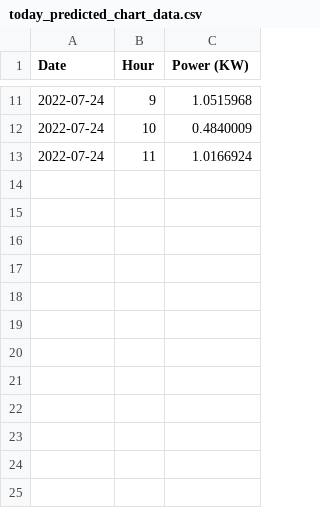
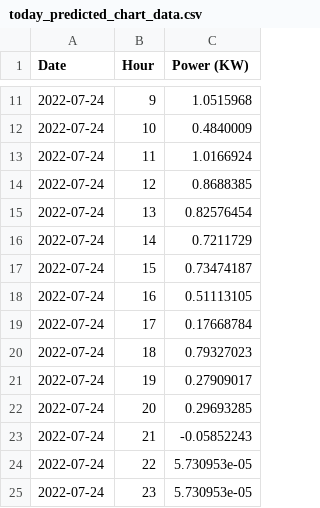
Before and after one commit to Mubeen31/solar-power-predictions, a CSV file: xgboost model/today_predicted_chart_data.csv, drawn as a sheet; only a part is shown, gaps mark what is left out; the diff names each change by its address in the sheet, - before the commit and + after, or states it on an @@ line.

Commit message:
first commit

```diff
--- a/xgboost model/today_predicted_chart_data.csv
+++ b/xgboost model/today_predicted_chart_data.csv
+row 14: 2022-07-24 | 12 | 0.8688385
+row 15: 2022-07-24 | 13 | 0.82576454
+row 16: 2022-07-24 | 14 | 0.7211729
+row 17: 2022-07-24 | 15 | 0.73474187
+row 18: 2022-07-24 | 16 | 0.51113105
+row 19: 2022-07-24 | 17 | 0.17668784
+row 20: 2022-07-24 | 18 | 0.79327023
+row 21: 2022-07-24 | 19 | 0.27909017
+row 22: 2022-07-24 | 20 | 0.29693285
+row 23: 2022-07-24 | 21 | -0.05852243
+row 24: 2022-07-24 | 22 | 5.730953e-05
+row 25: 2022-07-24 | 23 | 5.730953e-05
```
